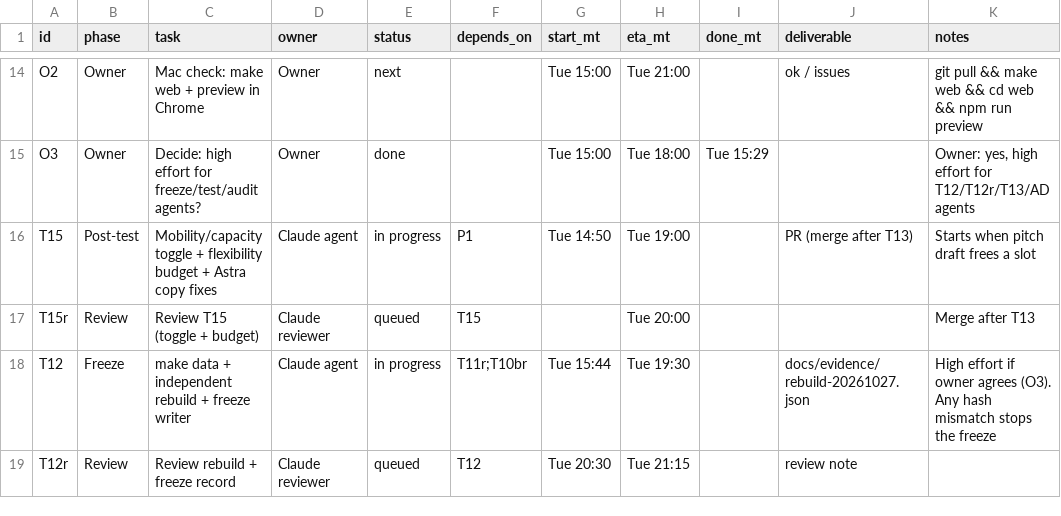
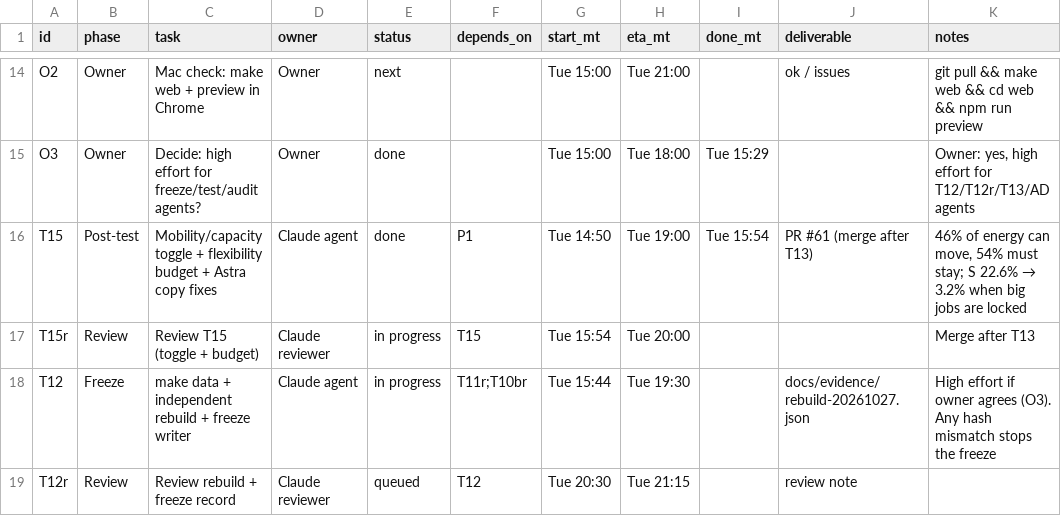
Before and after one commit to ratulalahy/26_hard_tech_week_hackathon, a CSV file: docs/plan/tasks.csv, drawn as a sheet; only a part is shown, gaps mark what is left out.

```diff
--- a/docs/plan/tasks.csv
+++ b/docs/plan/tasks.csv
@@ -15,4 +15,4 @@ O2,Owner,Mac check: make web + preview in Chrome,Owner,next,,Tue 15:00,Tue 21:00
 O3,Owner,Decide: high effort for freeze/test/audit agents?,Owner,done,,Tue 15:00,Tue 18:00,Tue 15:29,,"Owner: yes, high effort for T12/T12r/T13/AD agents"
-T15,Post-test,Mobility/capacity toggle + flexibility budget + Astra copy fixes,Claude agent,in progress,P1,Tue 14:50,Tue 19:00,,PR (merge after T13),Starts when pitch draft frees a slot
-T15r,Review,Review T15 (toggle + budget),Claude reviewer,queued,T15,,Tue 20:00,,,Merge after T13
+T15,Post-test,Mobility/capacity toggle + flexibility budget + Astra copy fixes,Claude agent,done,P1,Tue 14:50,Tue 19:00,Tue 15:54,PR #61 (merge after T13),"46% of energy can move, 54% must stay; S 22.6% → 3.2% when big jobs are locked"
+T15r,Review,Review T15 (toggle + budget),Claude reviewer,in progress,T15,Tue 15:54,Tue 20:00,,,Merge after T13
 T12,Freeze,make data + independent rebuild + freeze writer,Claude agent,in progress,T11r;T10br,Tue 15:44,Tue 19:30,,docs/evidence/rebuild-20261027.json,High effort if owner agrees (O3). Any hash mismatch stops the freeze
```
Also changed, not shown: 1 other file.
